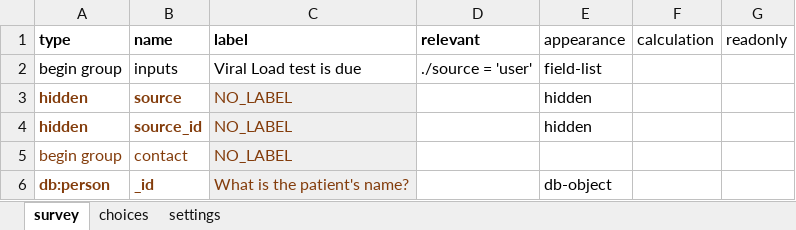
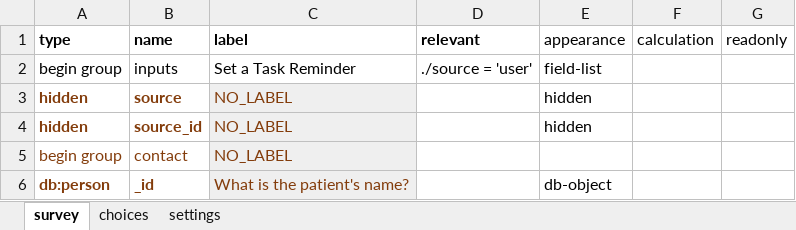
Before and after one commit to gitcliff/mydhi-cht-config, an Excel workbook: config/forms/app/reminder.xlsx, sheet survey, drawn as a sheet; only a part is shown; values as stored, in another font and other column widths than the file's, no borders; charts and pictures not drawn; the diff names each change by its address in the sheet, - before the commit and + after, or states it on an @@ line.

```diff
--- a/config/forms/app/reminder.xlsx (sheet survey)
+++ b/config/forms/app/reminder.xlsx (sheet survey)
-C2 (label): Viral Load test is due
+C2 (label): Set a Task Reminder
```
Also changed, not shown: sheet settings, 3 other files.
